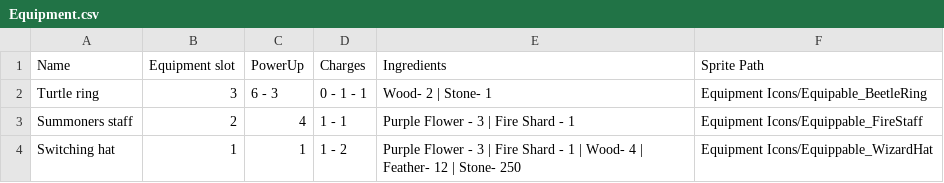
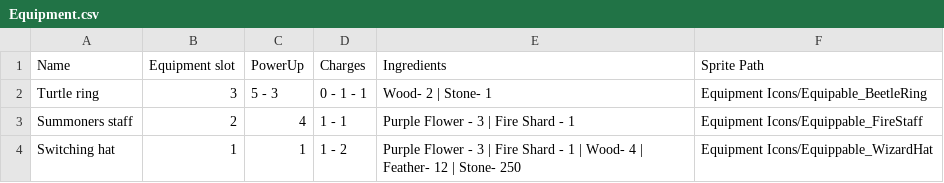
Before and after one commit to Nolgoroe/Ringers-3D, a CSV file: Assets/Resources/Equipment/Equipment.csv, drawn as a sheet.

```diff
--- a/Assets/Resources/Equipment/Equipment.csv
+++ b/Assets/Resources/Equipment/Equipment.csv
@@ -1,3 +1,3 @@
 Name,Equipment slot,PowerUp,Charges,Ingredients,Sprite Path
-Turtle ring,3,6 - 3,0 - 1 - 1,Wood- 2 | Stone- 1,Equipment Icons/Equipable_BeetleRing
+Turtle ring,3,5 - 3,0 - 1 - 1,Wood- 2 | Stone- 1,Equipment Icons/Equipable_BeetleRing
 Summoners staff,2,4,1 - 1,Purple Flower - 3 | Fire Shard - 1,Equipment Icons/Equippable_FireStaff
```
Also changed, not shown: 40 other files.
